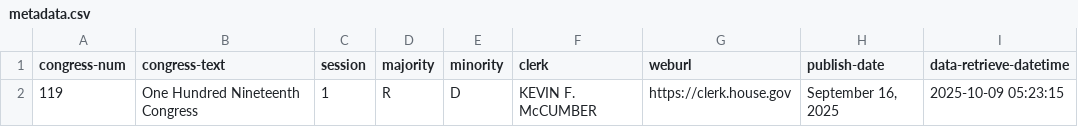
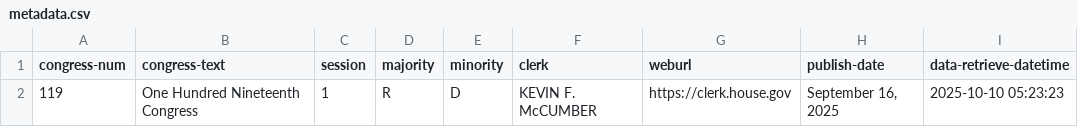
Before and after one commit to chadday/congress, a CSV file: house/metadata.csv, drawn as a sheet.

```diff
--- a/house/metadata.csv
+++ b/house/metadata.csv
@@ -1,2 +1,2 @@
 congress-num,congress-text,session,majority,minority,clerk,weburl,publish-date,data-retrieve-datetime
-119,One Hundred Nineteenth Congress,1,R,D,KEVIN F. McCUMBER,https://clerk.house.gov,"September 16, 2025",2025-10-09 05:23:15
+119,One Hundred Nineteenth Congress,1,R,D,KEVIN F. McCUMBER,https://clerk.house.gov,"September 16, 2025",2025-10-10 05:23:23
```
Also changed, not shown: 1 other file.
